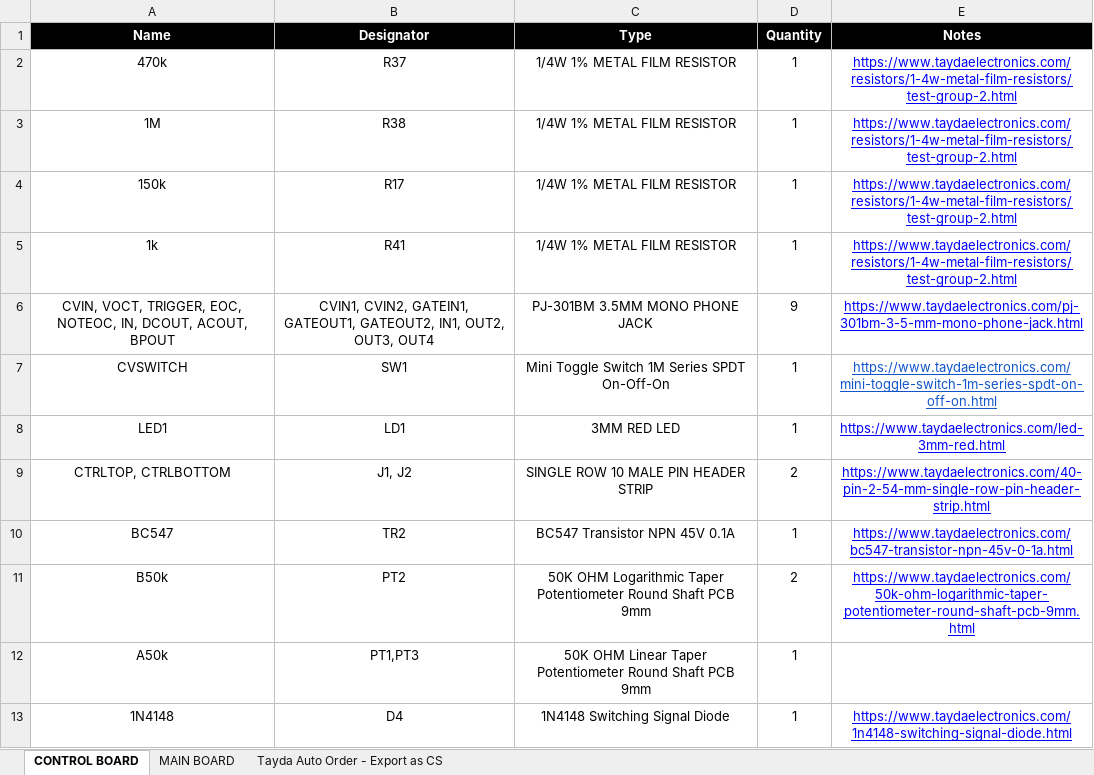
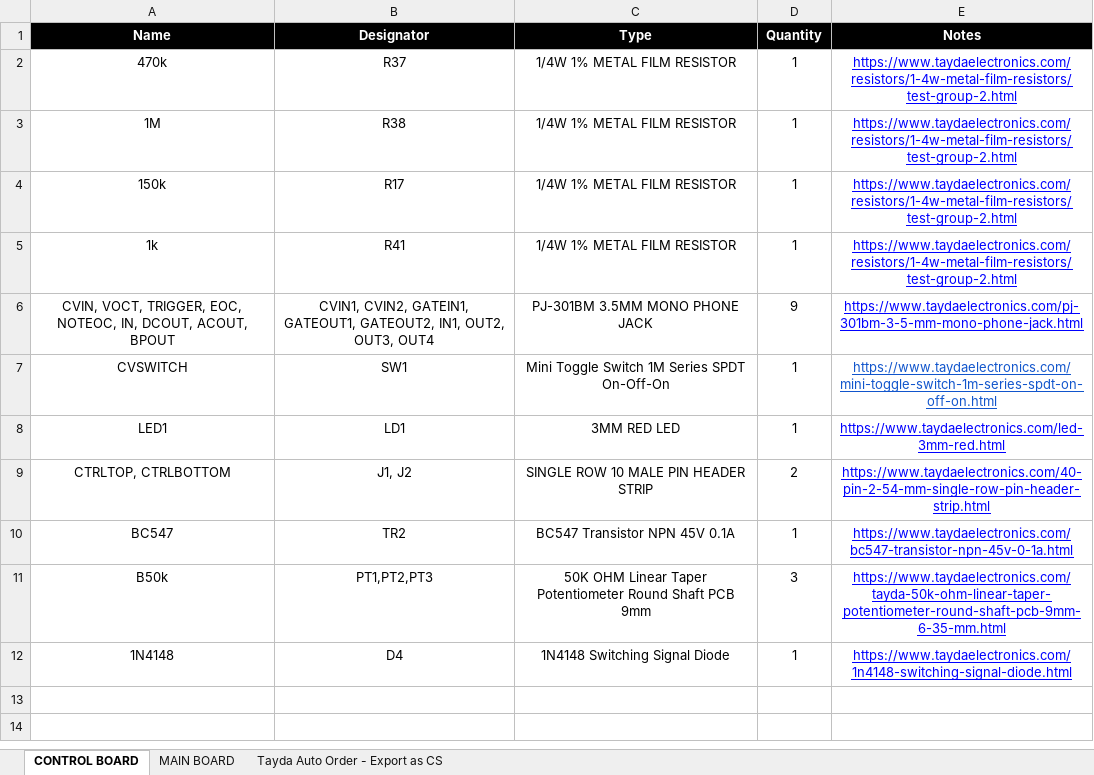
Before and after one commit to musicdevghost/eurorack, an Excel workbook: Sigma - Function Generator/BOM.xlsx, sheet CONTROL BOARD, drawn as a sheet; values as stored, in another font and other column widths than the file's, no borders; charts and pictures not drawn; the diff names each change by its address in the sheet, - before the commit and + after, or states it on an @@ line.

```diff
--- a/Sigma - Function Generator/BOM.xlsx (sheet CONTROL BOARD)
+++ b/Sigma - Function Generator/BOM.xlsx (sheet CONTROL BOARD)
-B11 (Designator): PT2
+B11 (Designator): PT1,PT2,PT3
-C11 (Type): 50K OHM Logarithmic Taper Potentiometer…
+C11 (Type): 50K OHM Linear Taper Potentiometer…
-D11 (Quantity): 2
+D11 (Quantity): 3
-E11 (Notes): https://www.taydaelectronics.com/50k-ohm-logarithmic-taper-potentiometer-round-shaft-pcb-9mm.html
+E11 (Notes): https://www.taydaelectronics.com/tayda-50k-ohm-linear-taper-potentiometer-round-shaft-pcb-9mm-6-35-mm.html
-row 12: A50k | PT1,PT3 | 50K OHM Linear Taper Potentiometer Round Shaft PCB 9mm | 1
```
Also changed, not shown: sheet Tayda Auto Order - Export as CS, 9 other files.
